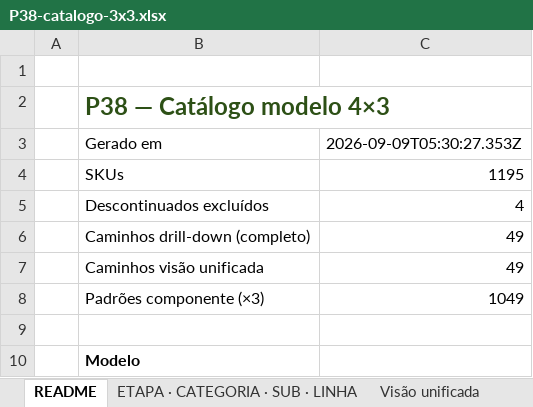
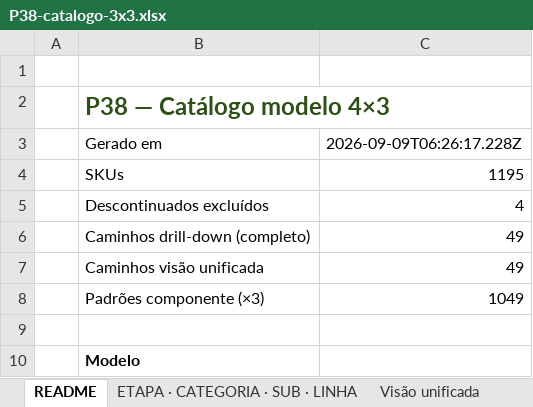
Before and after one commit to joaoandreriberopacheco-netizen/P38-ERP, an Excel workbook: docs/exports/P38-catalogo-3x3.xlsx, sheet README, drawn as a sheet; only a part is shown; values as stored, in another font and other column widths than the file's, no borders; the diff names each change by its address in the sheet, - before the commit and + after, or states it on an @@ line.

```diff
--- a/docs/exports/P38-catalogo-3x3.xlsx (sheet README)
+++ b/docs/exports/P38-catalogo-3x3.xlsx (sheet README)
-C3: 2026-09-09T05:30:27.353Z
+C3: 2026-09-09T06:26:17.228Z
```
Also changed, not shown: docs/exports/P38-catalogo-4x3.xlsx.
